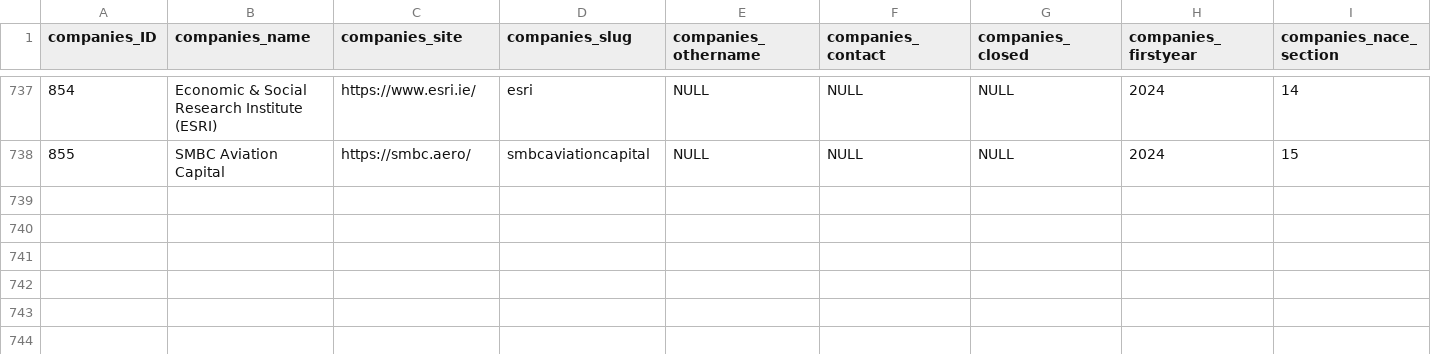
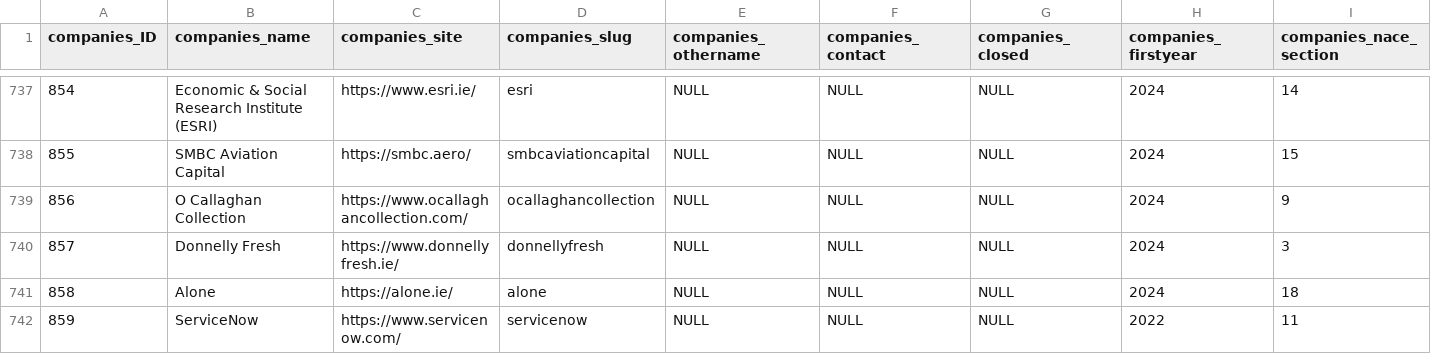
Before and after one commit to zenbuffy/irishGenderPayGap, a CSV file: companies.csv, drawn as a sheet; only a part is shown, gaps mark what is left out; rows hold the shown columns only; the diff names each change by its address in the sheet, - before the commit and + after, or states it on an @@ line.

Commit message:
New Data
Added some new companies and new 2024 reports

```diff
--- a/companies.csv
+++ b/companies.csv
+row 739: 856 | O Callaghan Collection | https://www.ocallaghancollection.com/ | ocallaghancollection | NULL | NULL | NULL | 2024 | 9
+row 740: 857 | Donnelly Fresh | https://www.donnellyfresh.ie/ | donnellyfresh | NULL | NULL | NULL | 2024 | 3
+row 741: 858 | Alone | https://alone.ie/ | alone | NULL | NULL | NULL | 2024 | 18
+row 742: 859 | ServiceNow | https://www.servicenow.com/ | servicenow | NULL | NULL | NULL | 2022 | 11
```
Also changed, not shown: 1 other file.
